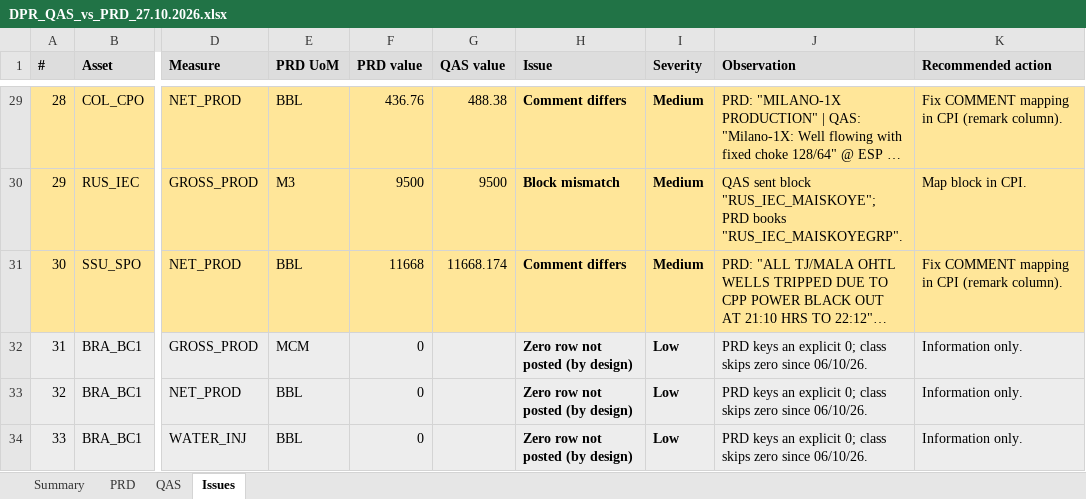
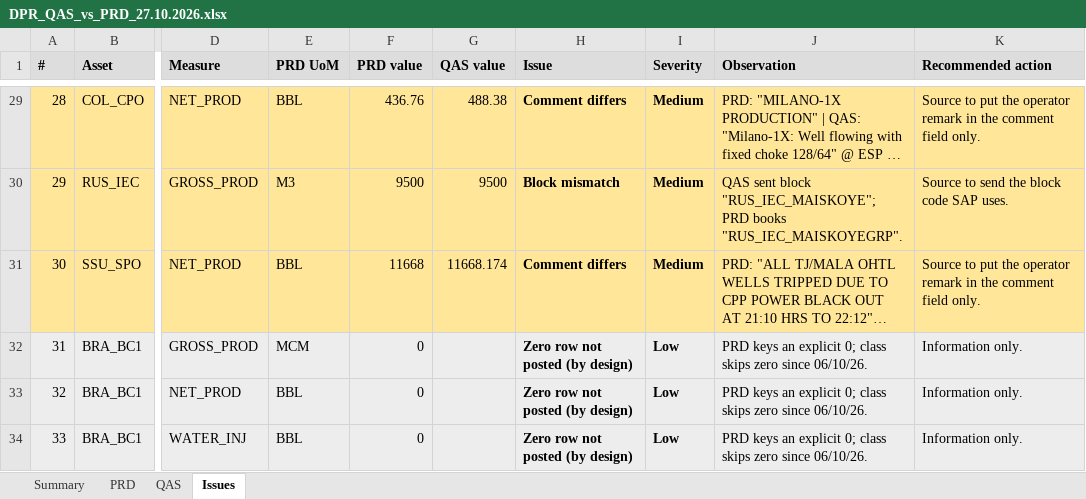
Before and after one commit to arnavjohri/Diligent, an Excel workbook: ovl/zpra_dpr/reconciliation/2026-10-27/DPR_QAS_vs_PRD_27.10.2026.xlsx, sheet Issues, drawn as a sheet; only a part is shown, gaps mark what is left out; long unchanged cells end in …; values as stored, in another font and other column widths than the file's, no borders; the diff covers the shown part only; the diff names each change by its address in the sheet, - before the commit and + after, or states it on an @@ line.

```diff
--- a/ovl/zpra_dpr/reconciliation/2026-10-27/DPR_QAS_vs_PRD_27.10.2026.xlsx (sheet Issues)
+++ b/ovl/zpra_dpr/reconciliation/2026-10-27/DPR_QAS_vs_PRD_27.10.2026.xlsx (sheet Issues)
-K29 (Recommended action): Fix COMMENT mapping in CPI (remark column).
+K29 (Recommended action): Source to put the operator remark in the comment field only.
-K30 (Recommended action): Map block in CPI.
+K30 (Recommended action): Source to send the block code SAP uses.
-K31 (Recommended action): Fix COMMENT mapping in CPI (remark column).
+K31 (Recommended action): Source to put the operator remark in the comment field only.
```
Also changed, not shown: 70 edited cells elsewhere in this sheet, sheet Summary, 1 other file.
